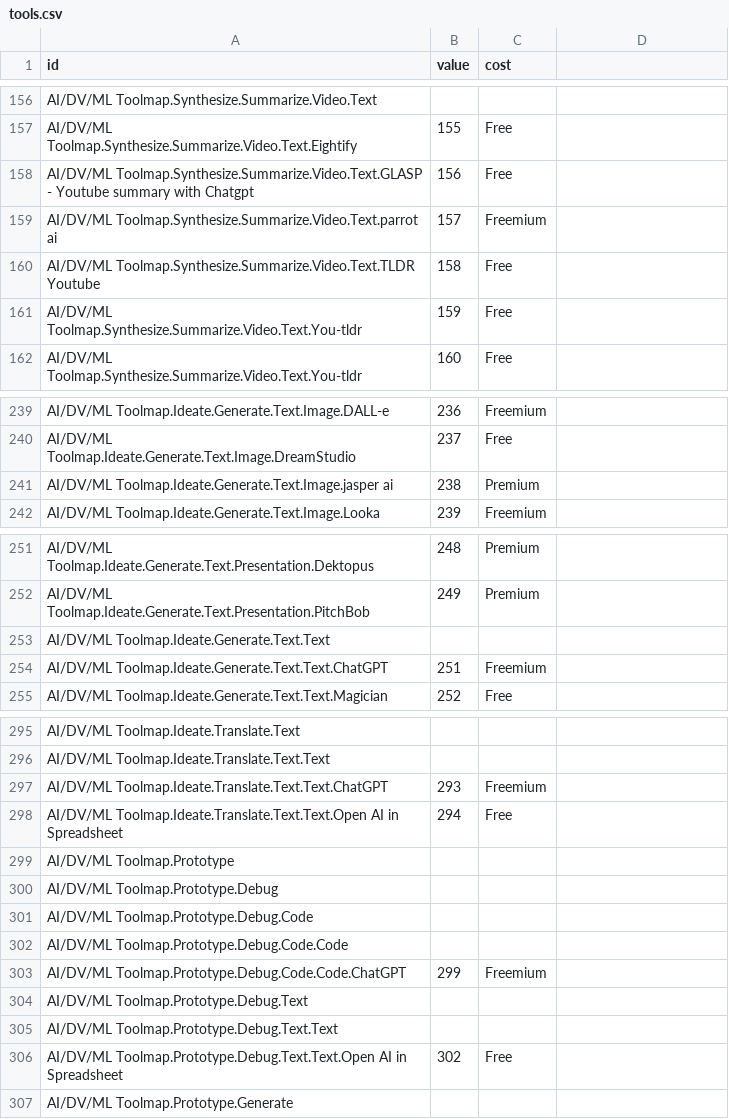
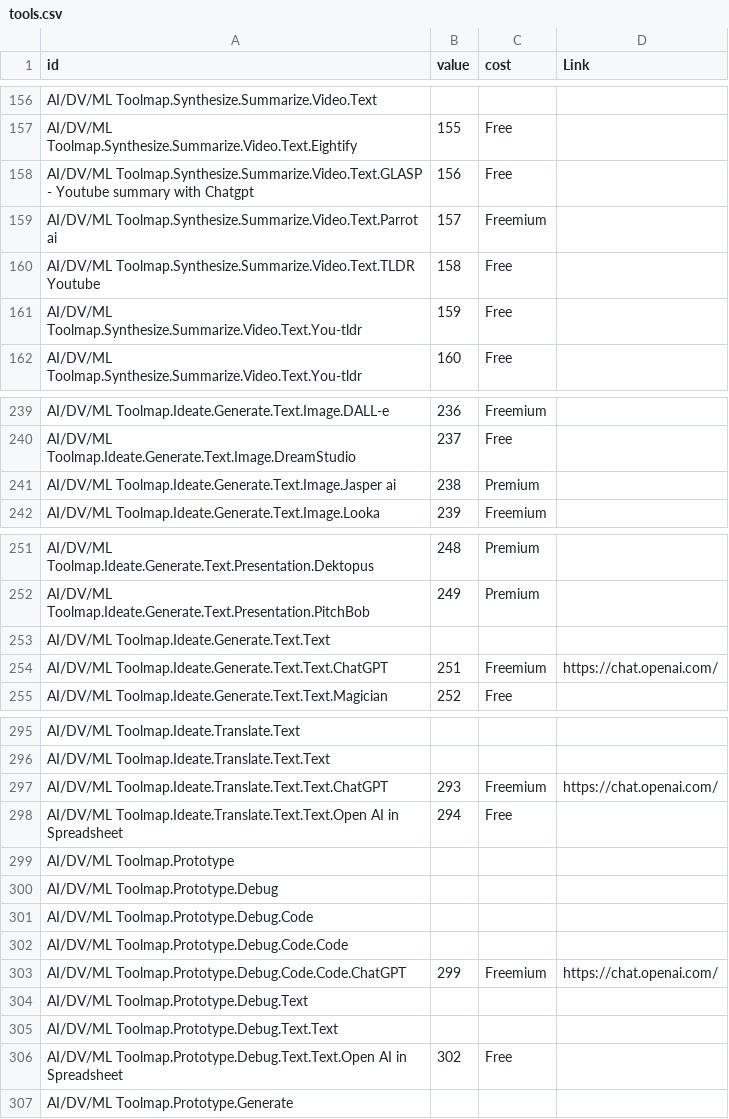
Before and after one commit to zumatt/DesigningWith, a CSV file: toolsviz/tools.csv, drawn as a sheet; only a part is shown, gaps mark what is left out; the diff covers the shown part only.

Commit message:
viz with links and some minor changes

```diff
--- a/toolsviz/tools.csv
+++ b/toolsviz/tools.csv
@@ -1 +1 @@
-id,value,cost
+id,value,cost,Link
@@ -159 +159 @@ AI/DV/ML Toolmap.Synthesize.Summarize.Video.Text.GLASP - Youtube summary with Ch
-AI/DV/ML Toolmap.Synthesize.Summarize.Video.Text.parrot ai,157,Freemium
+AI/DV/ML Toolmap.Synthesize.Summarize.Video.Text.Parrot ai,157,Freemium,
@@ -241 +241 @@ AI/DV/ML Toolmap.Ideate.Generate.Text.Image.DreamStudio,237,Free
-AI/DV/ML Toolmap.Ideate.Generate.Text.Image.jasper ai,238,Premium
+AI/DV/ML Toolmap.Ideate.Generate.Text.Image.Jasper ai,238,Premium,
@@ -254 +254 @@ AI/DV/ML Toolmap.Ideate.Generate.Text.Text,,
-AI/DV/ML Toolmap.Ideate.Generate.Text.Text.ChatGPT,251,Freemium
+AI/DV/ML Toolmap.Ideate.Generate.Text.Text.ChatGPT,251,Freemium,https://chat.openai.com/
@@ -297 +297 @@ AI/DV/ML Toolmap.Ideate.Translate.Text.Text,,
-AI/DV/ML Toolmap.Ideate.Translate.Text.Text.ChatGPT,293,Freemium
+AI/DV/ML Toolmap.Ideate.Translate.Text.Text.ChatGPT,293,Freemium,https://chat.openai.com/
@@ -303 +303 @@ AI/DV/ML Toolmap.Prototype.Debug.Code.Code,,
-AI/DV/ML Toolmap.Prototype.Debug.Code.Code.ChatGPT,299,Freemium
+AI/DV/ML Toolmap.Prototype.Debug.Code.Code.ChatGPT,299,Freemium,https://chat.openai.com/
```
Also changed, not shown: 15 edited cells elsewhere in this file, 3 other files.
